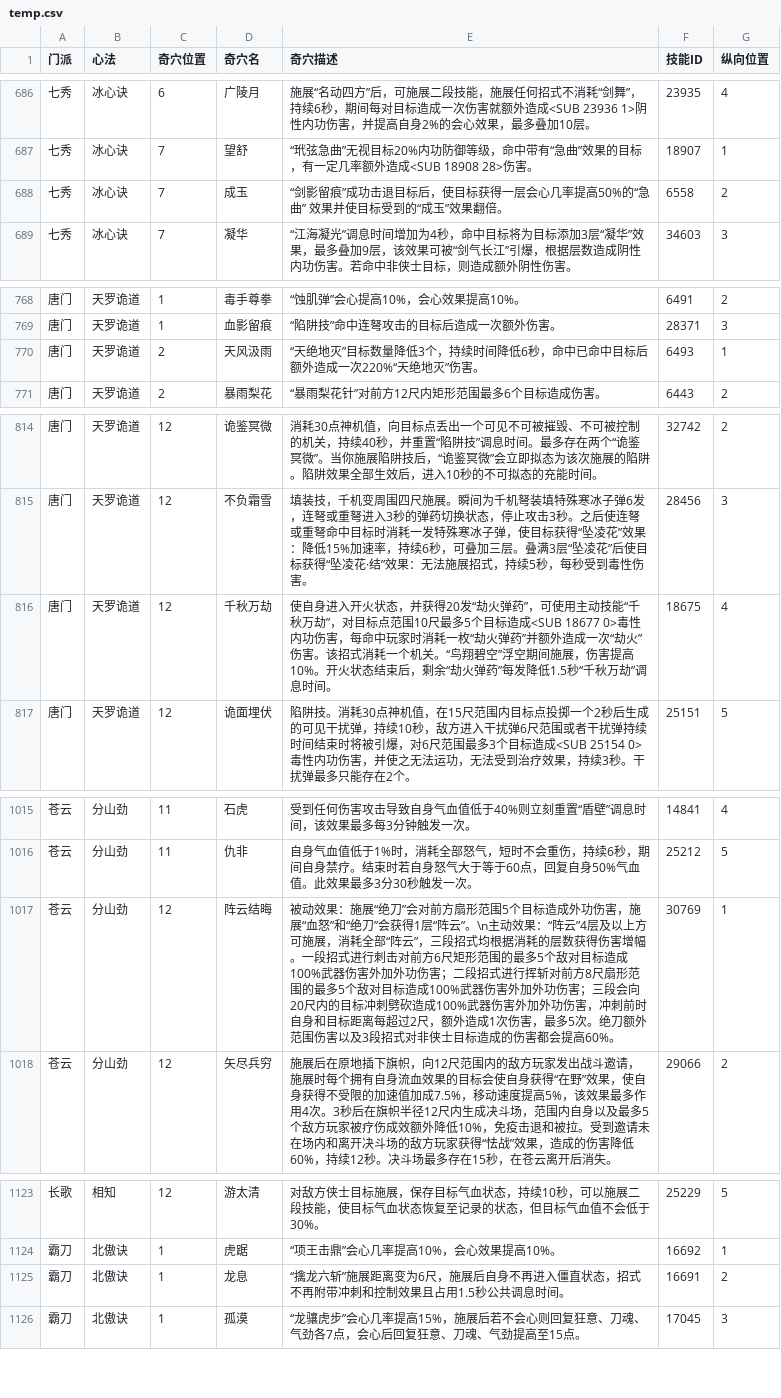
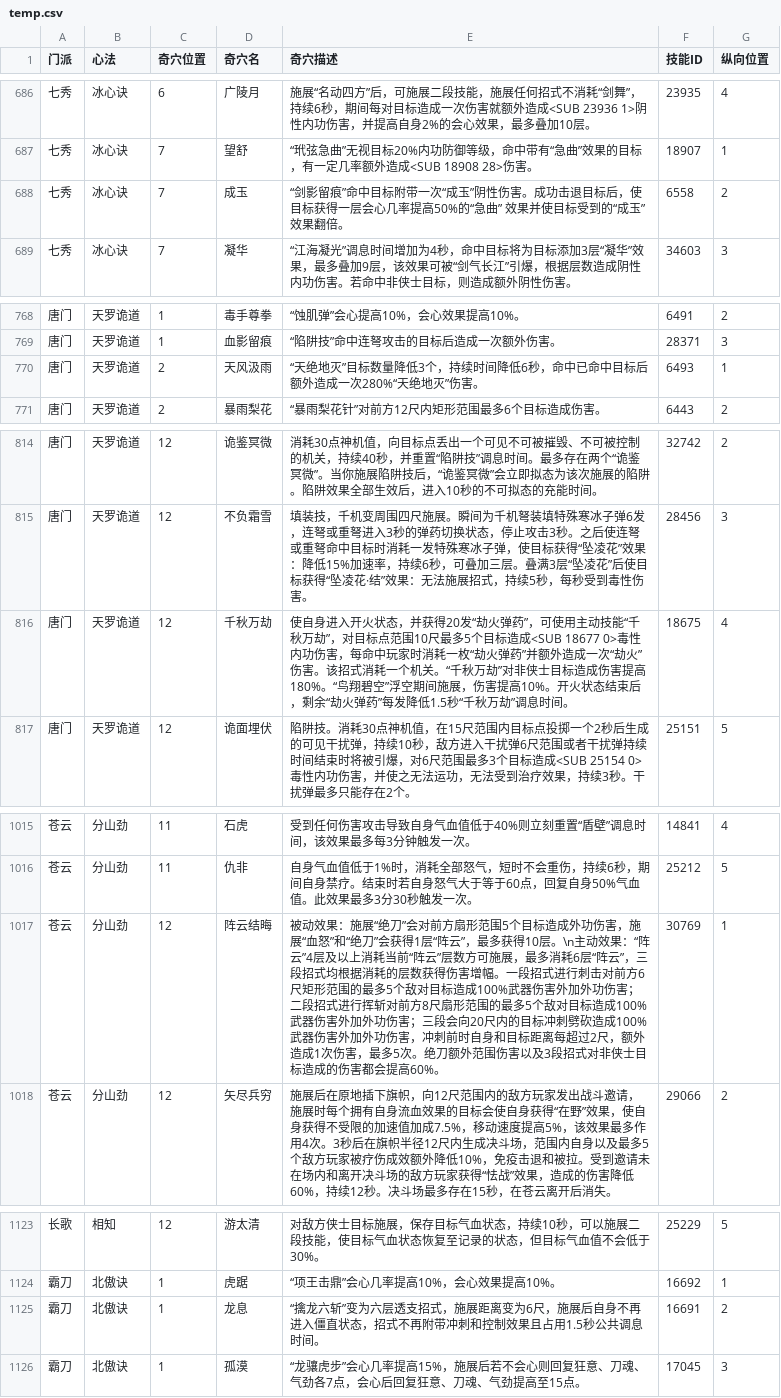
Before and after one commit to VL3BOX/jx3box-talent, a CSV file: dist/temp.csv, drawn as a sheet; only a part is shown, gaps mark what is left out; the diff covers the shown part only.

```diff
--- a/dist/temp.csv
+++ b/dist/temp.csv
@@ -687,3 +687,3 @@
 七秀,冰心诀,7,望舒,“玳弦急曲”无视目标20%内功防御等级，命中带有“急曲”效果的目标，有一定几率额外造成<SUB 18908 28>伤害。,18907,1
-七秀,冰心诀,7,成玉,“剑影留痕”成功击退目标后，使目标获得一层会心几率提高50%的“急曲” 效果并使目标受到的“成玉”效果翻倍。,6558,2
+七秀,冰心诀,7,成玉,“剑影留痕”命中目标附带一次“成玉”阴性伤害。成功击退目标后，使目标获得一层会心几率提高50%的“急曲” 效果并使目标受到的“成玉”效果翻倍。,6558,2
 七秀,冰心诀,7,凝华,“江海凝光”调息时间增加为4秒，命中目标将为目标添加3层“凝华”效果，最多叠加9层，该效果可被“剑气长江”引爆，根据层数造成阴性内功伤害。若命中非侠士目标，则造成额外阴性伤害。,34603,3
@@ -769,3 +769,3 @@
 唐门,天罗诡道,1,血影留痕,“陷阱技”命中连弩攻击的目标后造成一次额外伤害。,28371,3
-唐门,天罗诡道,2,天风汲雨,“天绝地灭”目标数量降低3个，持续时间降低6秒，命中已命中目标后额外造成一次220%“天绝地灭”伤害。,6493,1
+唐门,天罗诡道,2,天风汲雨,“天绝地灭”目标数量降低3个，持续时间降低6秒，命中已命中目标后额外造成一次280%“天绝地灭”伤害。,6493,1
 唐门,天罗诡道,2,暴雨梨花,“暴雨梨花针”对前方12尺内矩形范围最多6个目标造成伤害。,6443,2
@@ -815,3 +815,3 @@
 唐门,天罗诡道,12,不负霜雪,填装技，千机变周围四尺施展。瞬间为千机弩装填特殊寒冰子弹6发，连弩或重弩进入3秒的弹药切换状态，停止攻击3秒。之后使连弩或重弩命中目标时消耗一发特殊寒冰子弹，使目标获得“坠凌花”效果：降低15%加速率，持续6秒，可叠加三层。叠满3层“坠凌花”后使目标获得“坠凌花·结”效果：无法施展招式，持续5秒，每秒受到毒性伤害。,28456,3
-唐门,天罗诡道,12,千秋万劫,使自身进入开火状态，并获得20发“劫火弹药”，可使用主动技能“千秋万劫”，对目标点范围10尺最多5个目标造成<SUB 18677 0>毒性内功伤害，每命中玩家时消耗一枚“劫火弹药”并额外造成一次“劫火”伤害。该招式消耗一个机关。“鸟翔碧空”浮空期间施展，伤害提高10%。开火状态结束后，剩余“劫火弹药”每发降低1.5秒“千秋万劫”调息时间。,18675,4
+唐门,天罗诡道,12,千秋万劫,使自身进入开火状态，并获得20发“劫火弹药”，可使用主动技能“千秋万劫”，对目标点范围10尺最多5个目标造成<SUB 18677 0>毒性内功伤害，每命中玩家时消耗一枚“劫火弹药”并额外造成一次“劫火”伤害。该招式消耗一个机关。“千秋万劫”对非侠士目标造成伤害提高180%。“鸟翔碧空”浮空期间施展，伤害提高10%。开火状态结束后，剩余“劫火弹药”每发降低1.5秒“千秋万劫”调息时间。,18675,4
 唐门,天罗诡道,12,诡面埋伏,陷阱技。消耗30点神机值，在15尺范围内目标点投掷一个2秒后生成的可见干扰弹，持续10秒，敌方进入干扰弹6尺范围或者干扰弹持续时间结束时将被引爆，对6尺范围最多3个目标造成<SUB 25154 0>毒性内功伤害，并使之无法运功，无法受到治疗效果，持续3秒。干扰弹最多只能存在2个。,25151,5
@@ -1016,3 +1016,3 @@
 苍云,分山劲,11,仇非,自身气血值低于1%时，消耗全部怒气，短时不会重伤，持续6秒，期间自身禁疗。结束时若自身怒气大于等于60点，回复自身50%气血值。此效果最多3分30秒触发一次。,25212,5
-苍云,分山劲,12,阵云结晦,被动效果：施展“绝刀”会对前方扇形范围5个目标造成外功伤害，施展“血怒”和“绝刀”会获得1层“阵云”。\n主动效果：“阵云”4层及以上方可施展，消耗全部“阵云”，三段招式均根据消耗的层数获得伤害增幅。一段招式进行刺击对前方6尺矩形范围的最多5个敌对目标造成100%武器伤害外加外功伤害；二段招式进行挥斩对前方8尺扇形范围的最多5个敌对目标造成100%武器伤害外加外功伤害；三段会向20尺内的目标冲刺劈砍造成100%武器伤害外加外功伤害，冲刺前时自身和目标距离每超过2尺，额外造成1次伤害，最多5次。绝刀额外范围伤害以及3段招式对非侠士目标造成的伤害都会提高60%。,30769,1
+苍云,分山劲,12,阵云结晦,被动效果：施展“绝刀”会对前方扇形范围5个目标造成外功伤害，施展“血怒”和“绝刀”会获得1层“阵云”，最多获得10层。\n主动效果：“阵云”4层及以上消耗当前“阵云”层数方可施展，最多消耗6层“阵云”，三段招式均根据消耗的层数获得伤害增幅。一段招式进行刺击对前方6尺矩形范围的最多5个敌对目标造成100%武器伤害外加外功伤害；二段招式进行挥斩对前方8尺扇形范围的最多5个敌对目标造成100%武器伤害外加外功伤害；三段会向20尺内的目标冲刺劈砍造成100%武器伤害外加外功伤害，冲刺前时自身和目标距离每超过2尺，额外造成1次伤害，最多5次。绝刀额外范围伤害以及3段招式对非侠士目标造成的伤害都会提高60%。,30769,1
 苍云,分山劲,12,矢尽兵穷,施展后在原地插下旗帜，向12尺范围内的敌方玩家发出战斗邀请，施展时每个拥有自身流血效果的目标会使自身获得“在野”效果，使自身获得不受限的加速值加成7.5%，移动速度提高5%，该效果最多作用4次。3秒后在旗帜半径12尺内生成决斗场，范围内自身以及最多5个敌方玩家被疗伤成效额外降低10%，免疫击退和被拉。受到邀请未在场内和离开决斗场的敌方玩家获得“怯战”效果，造成的伤害降低60%，持续12秒。决斗场最多存在15秒，在苍云离开后消失。,29066,2
@@ -1124,3 +1124,3 @@
 霸刀,北傲诀,1,虎踞,“项王击鼎”会心几率提高10%，会心效果提高10%。,16692,1
-霸刀,北傲诀,1,龙息,“擒龙六斩”施展距离变为6尺，施展后自身不再进入僵直状态，招式不再附带冲刺和控制效果且占用1.5秒公共调息时间。,16691,2
+霸刀,北傲诀,1,龙息,“擒龙六斩”变为六层透支招式，施展距离变为6尺，施展后自身不再进入僵直状态，招式不再附带冲刺和控制效果且占用1.5秒公共调息时间。,16691,2
 霸刀,北傲诀,1,孤漠,“龙骧虎步”会心几率提高15%，施展后若不会心则回复狂意、刀魂、气劲各7点，会心后回复狂意、刀魂、气劲提高至15点。,17045,3
```
Also changed, not shown: 17 edited cells elsewhere in this file, 8 other files.
